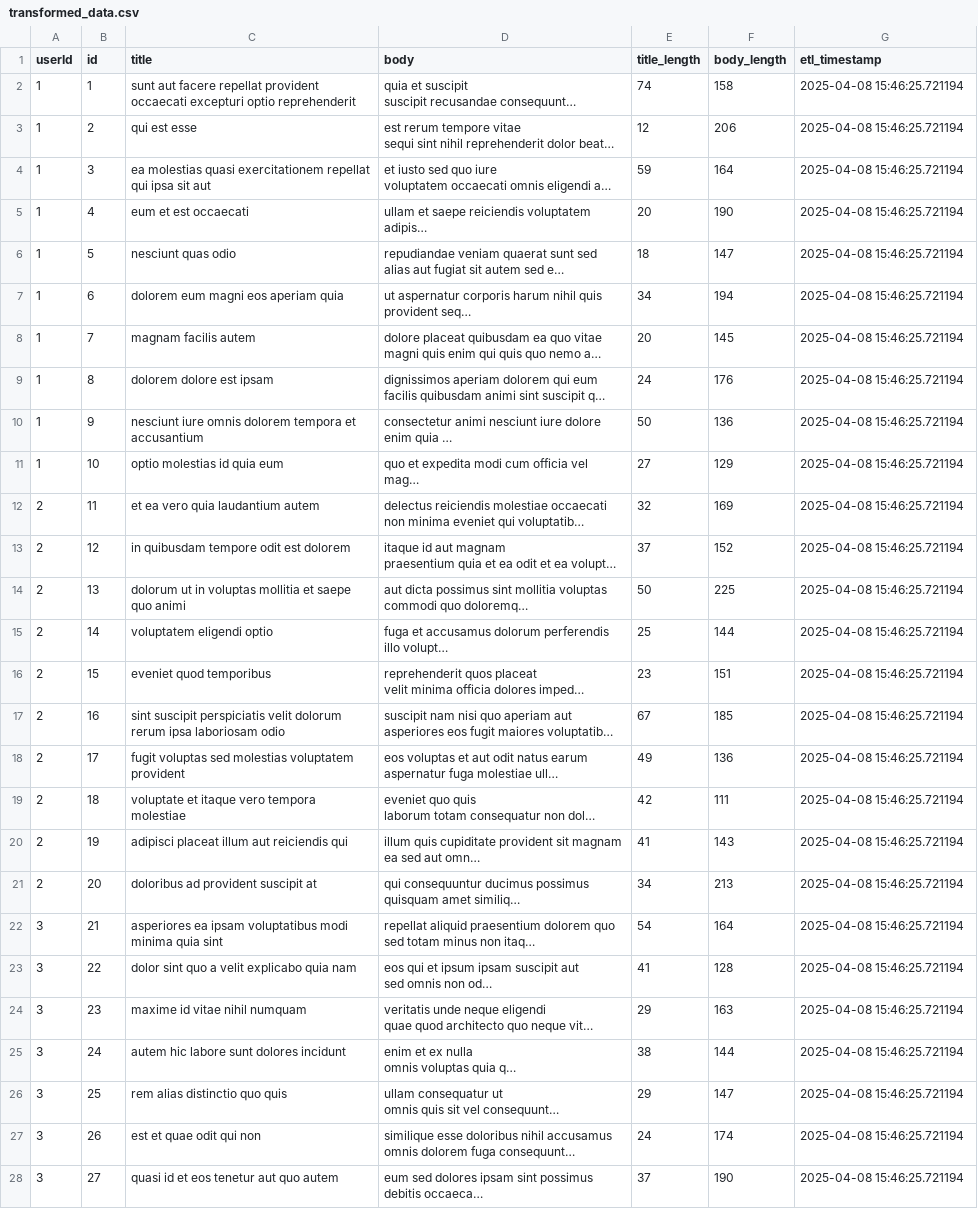
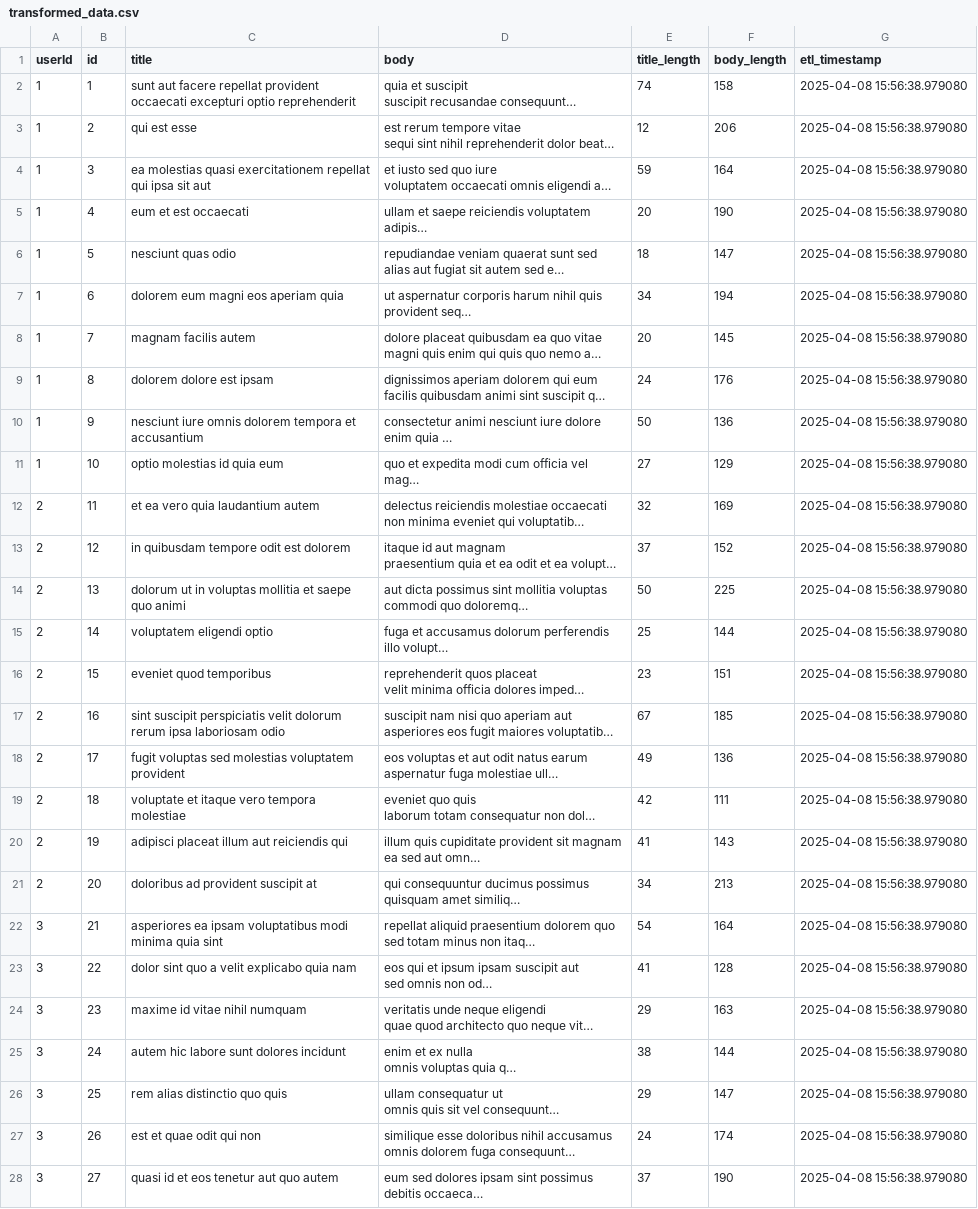
Before and after one commit to wadhwarochak/etl-cicd, a CSV file: transformed_data.csv, drawn as a sheet; only a part is shown; long unchanged cells end in …; the diff covers the shown part only; the diff names each change by its address in the sheet, - before the commit and + after, or states it on an @@ line.

```diff
--- a/transformed_data.csv
+++ b/transformed_data.csv
-G2:G28 (etl_timestamp): 2025-04-08 15:46:25.721194
+G2:G28 (etl_timestamp): 2025-04-08 15:56:38.979080
```
Also changed, not shown: 73 edited cells elsewhere in this file, 1 other file.
